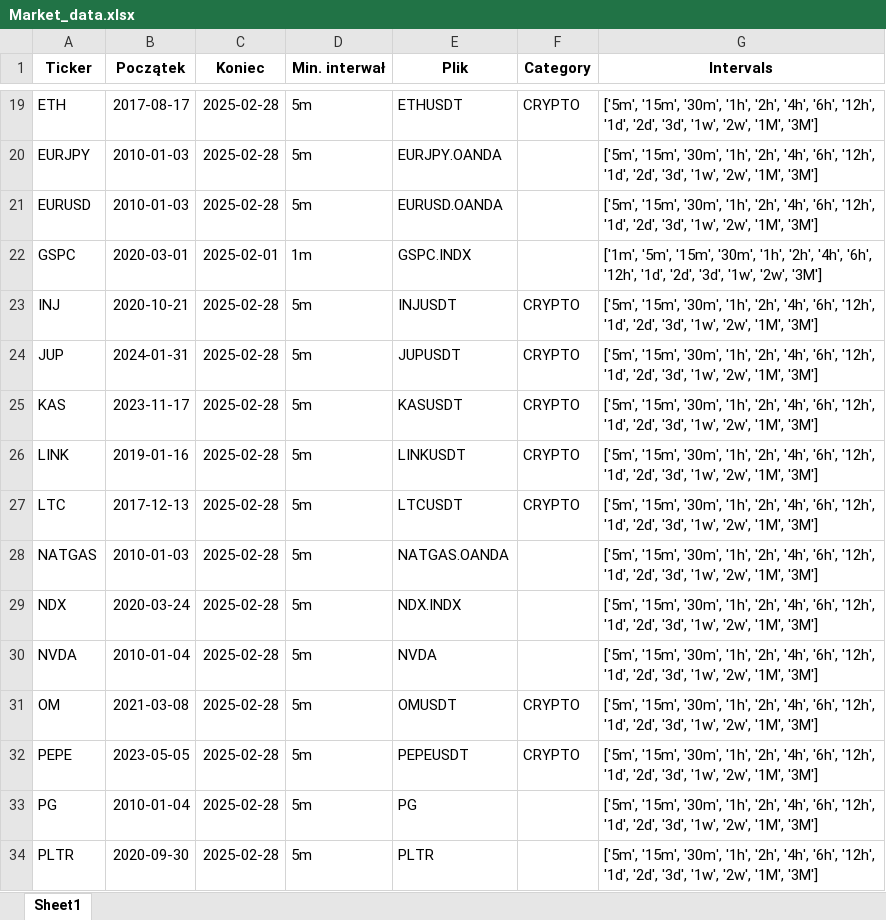
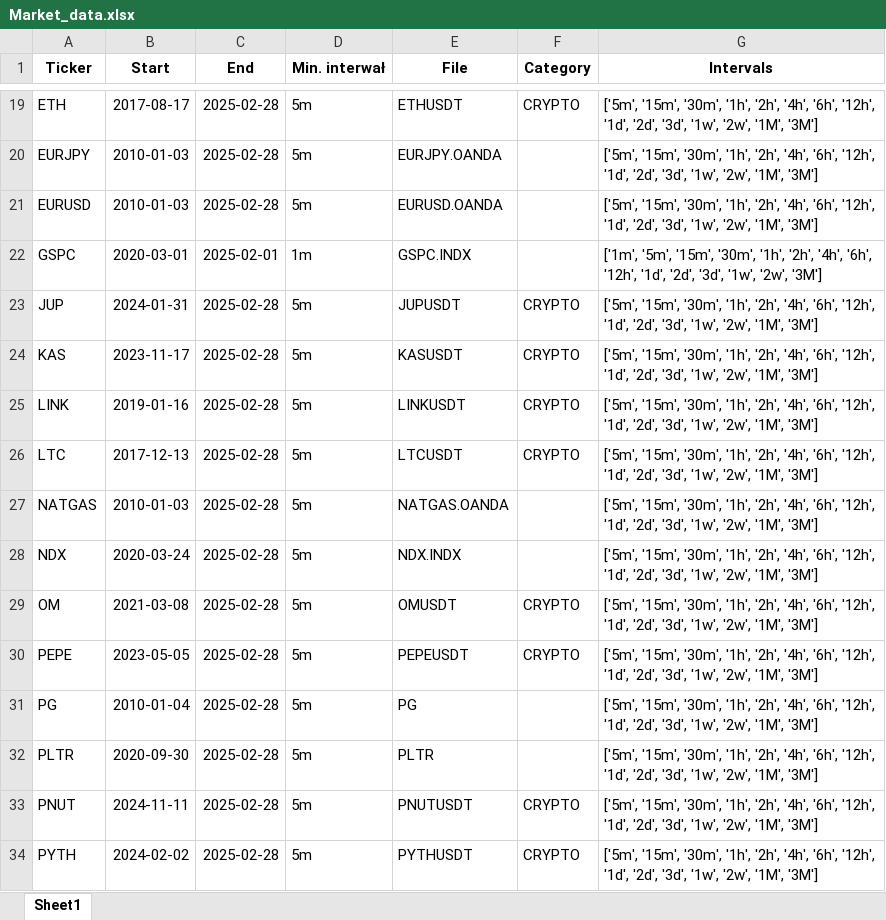
Before and after one commit to ArkadiuszCiosek/Investment-Strategies, an Excel workbook: Market_data.xlsx, sheet Sheet1, drawn as a sheet; only a part is shown, gaps mark what is left out; the shorter side is filled out with more unchanged rows; values as stored, in another font and other column widths than the file's, no borders; the diff names each change by its address in the sheet, - before the commit and + after, or states it on an @@ line.

```diff
--- a/Market_data.xlsx (sheet Sheet1)
+++ b/Market_data.xlsx (sheet Sheet1)
-B1: Początek
+B1: Start
-C1: Koniec
+C1: End
-E1: Plik
+E1: File
-row 23: INJ | 2020-10-21 | 2025-02-28 | 5m | INJUSDT | CRYPTO | ['5m', '15m', '30m', '1h', '2h', '4h', '6h', '12h', '1d', '2d', '3d', '1w', '2w', '1M', '3M']
-row 30: NVDA | 2010-01-04 | 2025-02-28 | 5m | NVDA |  | ['5m', '15m', '30m', '1h', '2h', '4h', '6h', '12h', '1d', '2d', '3d', '1w', '2w', '1M', '3M']
```
Also changed, not shown: Strategies_data.xlsx, 19 other files.
